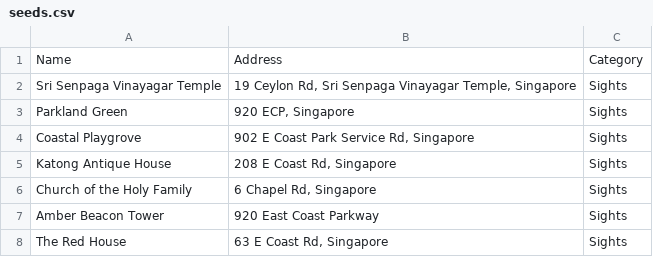
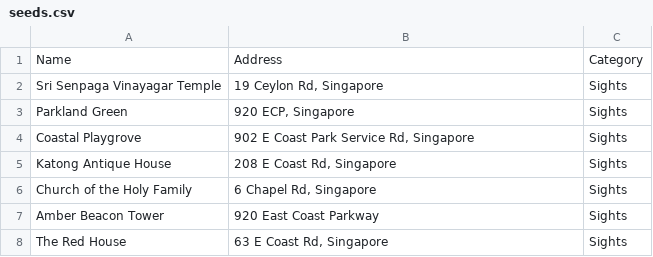
Before and after one commit to AnuSinghs/ridenow, a CSV file: db/seeds.csv, drawn as a sheet; only a part is shown.

```diff
--- a/db/seeds.csv
+++ b/db/seeds.csv
@@ -1,3 +1,3 @@
 Name,Address,Category
-Sri Senpaga Vinayagar Temple,"19 Ceylon Rd, Sri Senpaga Vinayagar Temple, Singapore ",Sights
+Sri Senpaga Vinayagar Temple,"19 Ceylon Rd, Singapore ",Sights
 Parkland Green,"920 ECP, Singapore ",Sights
```
Also changed, not shown: 6 other files.
